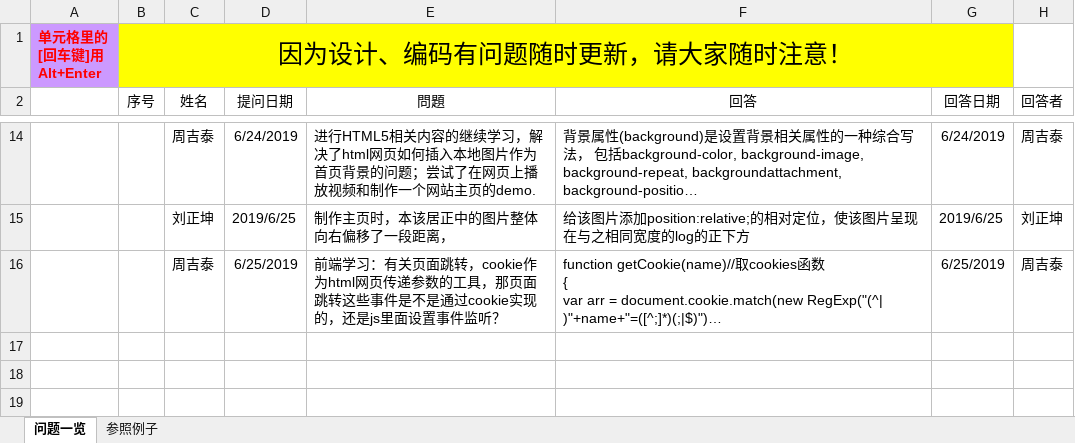
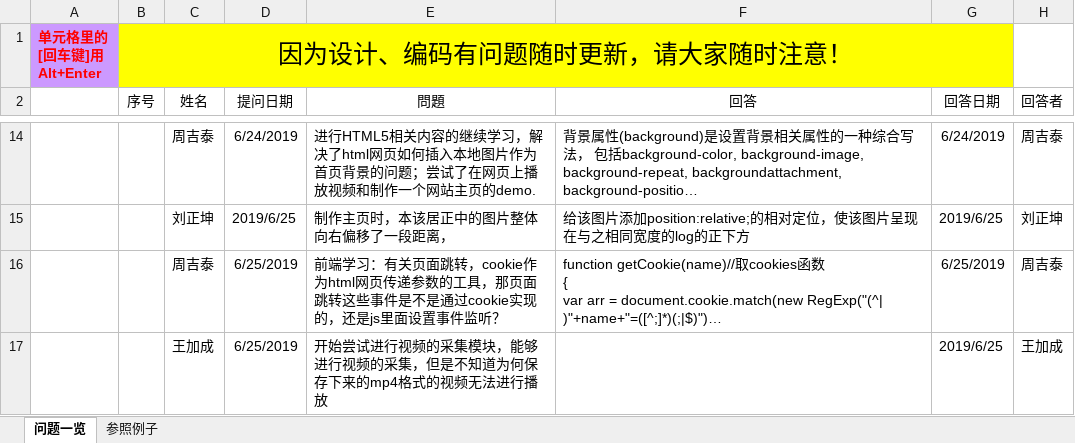
Before and after one commit to elearning-team/elearning, an Excel workbook: 公共/Q&A票(问题回答一览) -2组-王加成.xlsx, sheet 问题一览, drawn as a sheet; only a part is shown, gaps mark what is left out; long unchanged cells end in …; values as stored, in another font and other column widths than the file's, no borders; the diff names each change by its address in the sheet, - before the commit and + after, or states it on an @@ line.

```diff
--- a/公共/Q&A票(问题回答一览) -2组-王加成.xlsx (sheet 问题一览)
+++ b/公共/Q&A票(问题回答一览) -2组-王加成.xlsx (sheet 问题一览)
+row 17:  |  | 王加成 | 6/25/2019 | 开始尝试进行视频的采集模块，能够进行视频的采集，但是不知道为何保存下来的mp4格式的视频无法进行播放 |  | 2019/6/25 | 王加成
```
Also changed, not shown: 1 other file.
